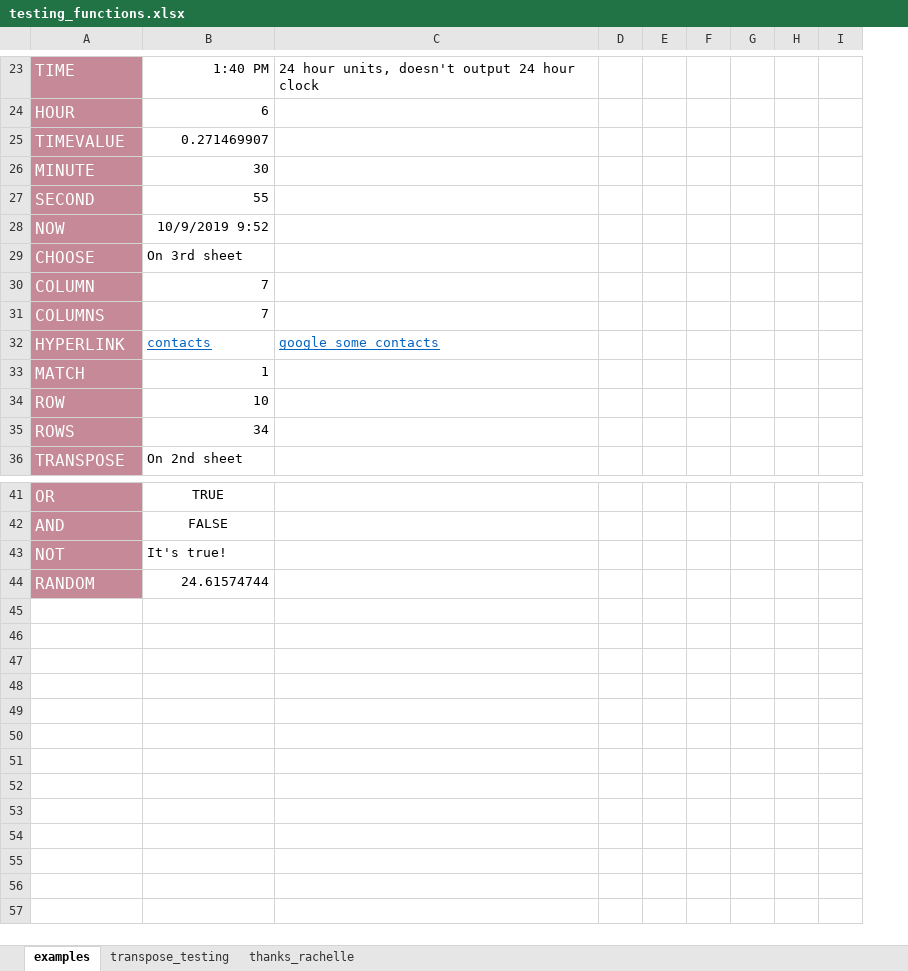
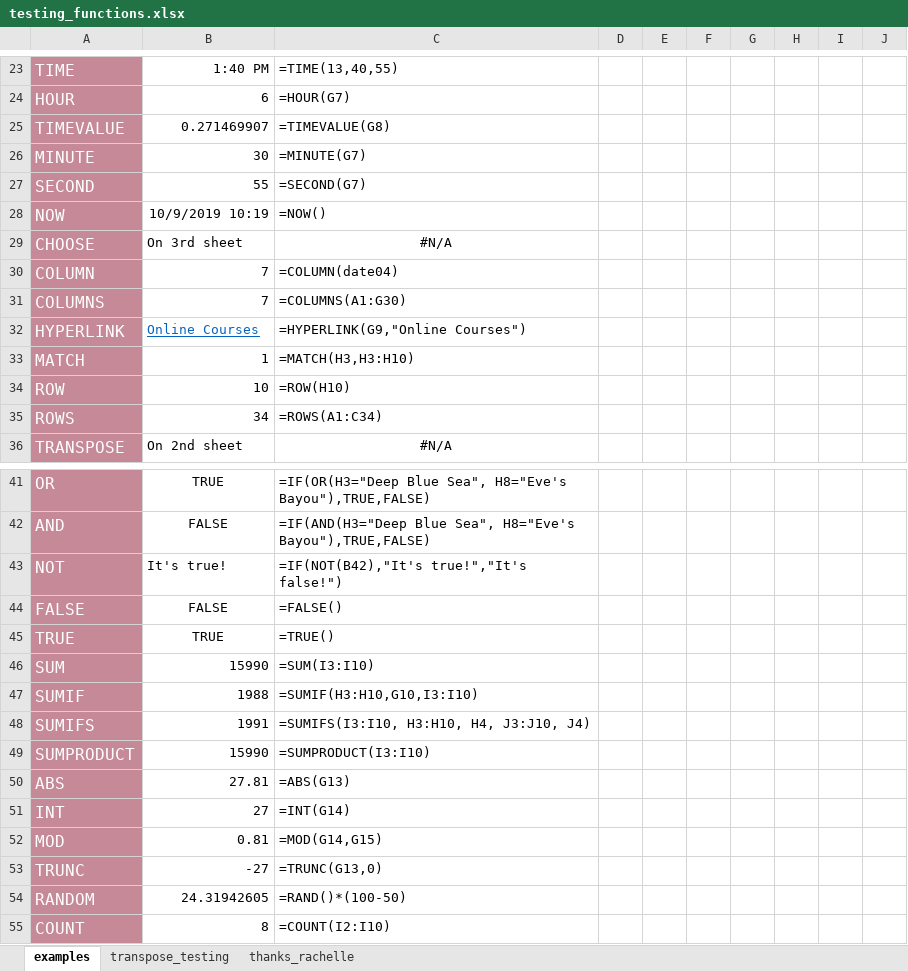
Before and after one commit to Carlene/excel-busn218, an Excel workbook: testing_functions.xlsx, sheet examples, drawn as a sheet; only a part is shown, gaps mark what is left out; values as stored, in another font and other column widths than the file's, no borders; removed rows and columns are numbered as before the commit, all else as after; the diff covers the shown part only; the diff names each change by its address in the sheet, - before the commit and + after, or states it on an @@ line.

Commit message:
Added math function examples

```diff
--- a/testing_functions.xlsx (sheet examples)
+++ b/testing_functions.xlsx (sheet examples)
-column C, rows 23-32: 24 hour units, doesn't output 24 hour clock |  |  |  |  |  |  |  |  | google some contacts
+column C, rows 23-36: =TIME(13,40,55) | =HOUR(G7) | =TIMEVALUE(G8) | =MINUTE(G7) | =SECOND(G7) | =NOW() | #N/A | =COLUMN(date04) | =COLUMNS(A1:G30) | =HYPERLINK(G9,"Online Courses") | =MATCH(H3,H3:H10) | =ROW(H10) | =ROWS(A1:C34) | #N/A; rows 41-43: =IF(OR(H3="Deep Blue Sea", H8="Eve's Bayou"),TRUE,FALSE) | =IF(AND(H3="Deep Blue Sea", H8="Eve's Bayou"),TRUE,FALSE) | =IF(NOT(B42),"It's true!","It's false!"); row 54: =RAND()*(100-50)
+column J, empty
-B28: 10/9/2019 9:52
+B28: 10/9/2019 10:19
-B32: contacts
+B32: Online Courses
+row 44: FALSE | FALSE | =FALSE()
+row 45: TRUE | TRUE | =TRUE()
+row 46: SUM | 15990 | =SUM(I3:I10)
+row 47: SUMIF | 1988 | =SUMIF(H3:H10,G10,I3:I10)
+row 48: SUMIFS | 1991 | =SUMIFS(I3:I10, H3:H10, H4, J3:J10, J4)
+row 49: SUMPRODUCT | 15990 | =SUMPRODUCT(I3:I10)
+row 50: ABS | 27.81 | =ABS(G13)
+row 51: INT | 27 | =INT(G14)
+row 52: MOD | 0.81 | =MOD(G14,G15)
+row 53: TRUNC | -27 | =TRUNC(G13,0)
-B54: 24.61574744
+B54: 24.31942605
+row 55: COUNT | 8 | =COUNT(I2:I10)
```
Also changed, not shown: 4 edited cells elsewhere in this sheet.
